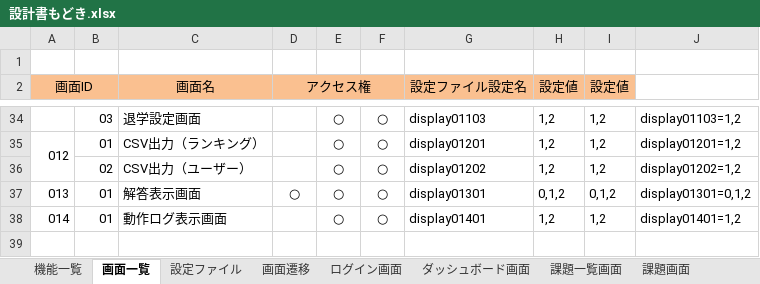
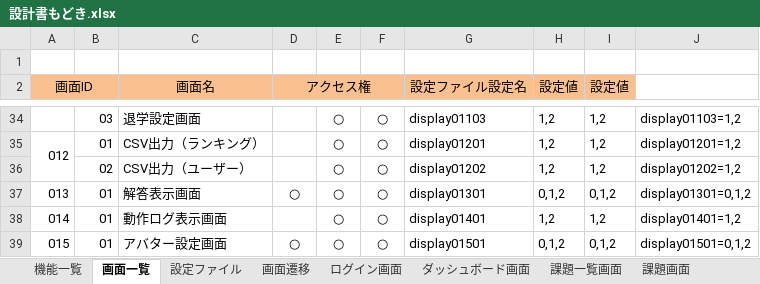
Before and after one commit to nishino-naoyuki/AsoLearning, an Excel workbook: 設計書/設計書もどき.xlsx, sheet 画面一覧, drawn as a sheet; only a part is shown, gaps mark what is left out; values as stored, in another font and other column widths than the file's, no borders; the diff names each change by its address in the sheet, - before the commit and + after, or states it on an @@ line.

```diff
--- a/設計書/設計書もどき.xlsx (sheet 画面一覧)
+++ b/設計書/設計書もどき.xlsx (sheet 画面一覧)
+row 39: 015 | 01 | アバター設定画面 | ○ | ○ | ○ | display01501 | 0,1,2 | 0,1,2 | display01501=0,1,2
```
Also changed, not shown: sheet 機能一覧, other sheet tabs, charts or pictures, 8 other files.
